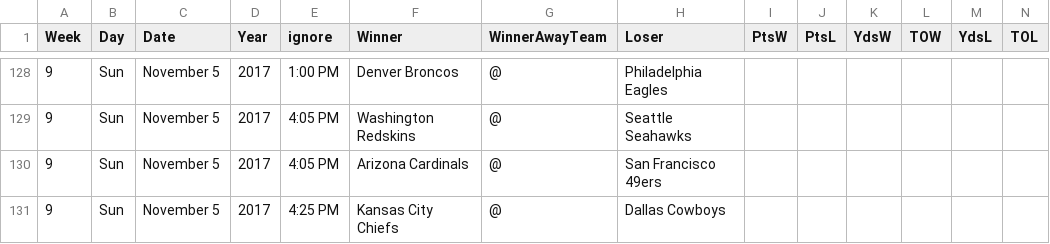
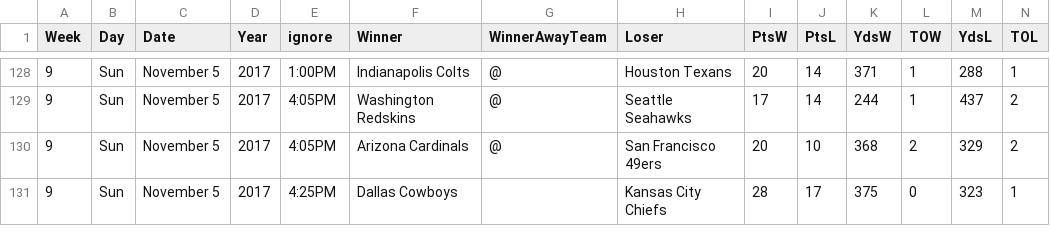
Before and after one commit to gjn/homefield, a CSV file: data/pfr/2017.csv, drawn as a sheet; only a part is shown, gaps mark what is left out; the diff covers the shown part only.

```diff
--- a/data/pfr/2017.csv
+++ b/data/pfr/2017.csv
@@ -128,4 +128,4 @@ Week,Day,Date,Year,ignore,Winner,WinnerAwayTeam,Loser,PtsW,PtsL,YdsW,TOW,YdsL,TO
-9,Sun,November 5,2017,1:00 PM,Denver Broncos,@,Philadelphia Eagles,,,,,,
-9,Sun,November 5,2017,4:05 PM,Washington Redskins,@,Seattle Seahawks,,,,,,
-9,Sun,November 5,2017,4:05 PM,Arizona Cardinals,@,San Francisco 49ers,,,,,,
-9,Sun,November 5,2017,4:25 PM,Kansas City Chiefs,@,Dallas Cowboys,,,,,,
+9,Sun,November 5,2017,1:00PM,Indianapolis Colts,@,Houston Texans,20,14,371,1,288,1
+9,Sun,November 5,2017,4:05PM,Washington Redskins,@,Seattle Seahawks,17,14,244,1,437,2
+9,Sun,November 5,2017,4:05PM,Arizona Cardinals,@,San Francisco 49ers,20,10,368,2,329,2
+9,Sun,November 5,2017,4:25PM,Dallas Cowboys,,Kansas City Chiefs,28,17,375,0,323,1
```
Also changed, not shown: 1 added row, 1 removed row and 70 edited cells elsewhere in this file, 7 other files.
